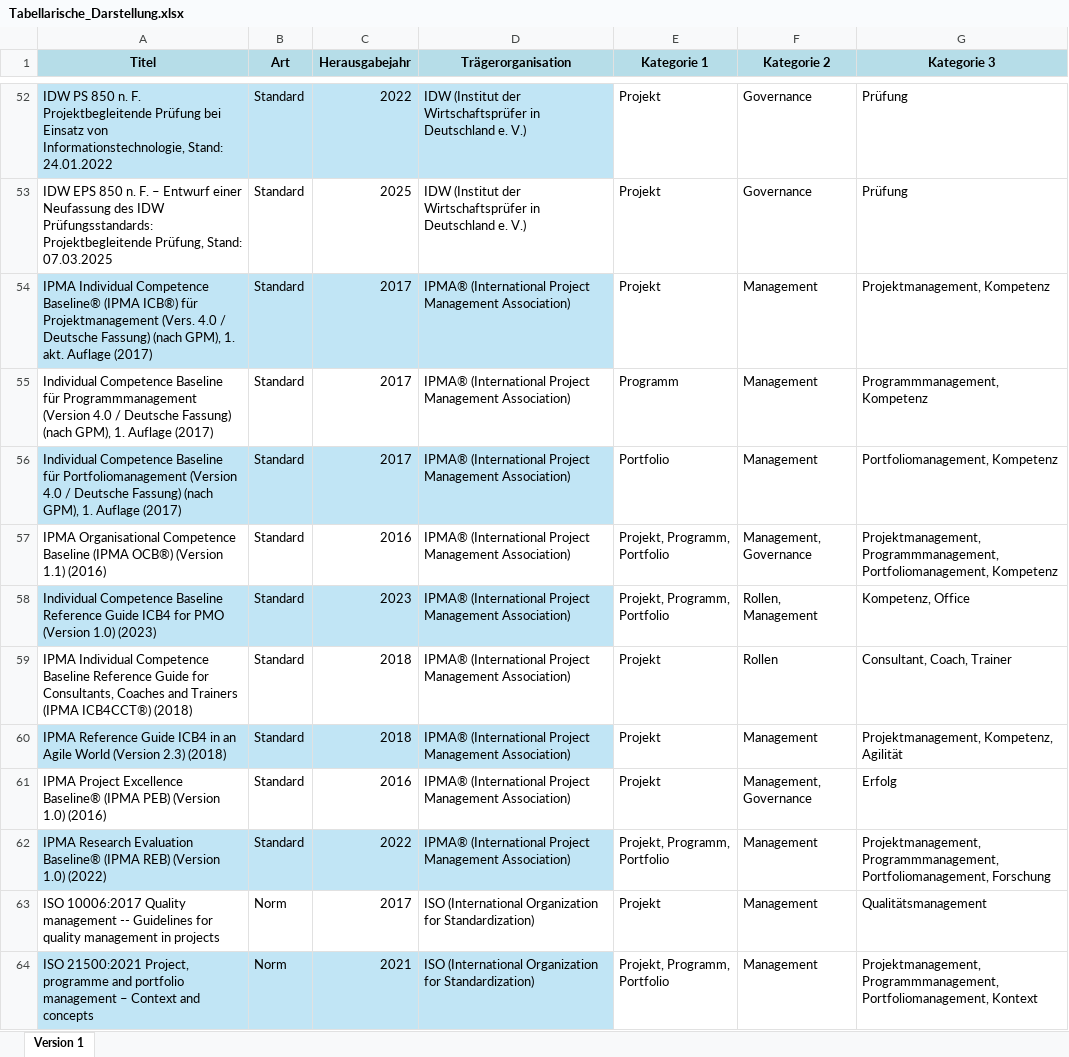
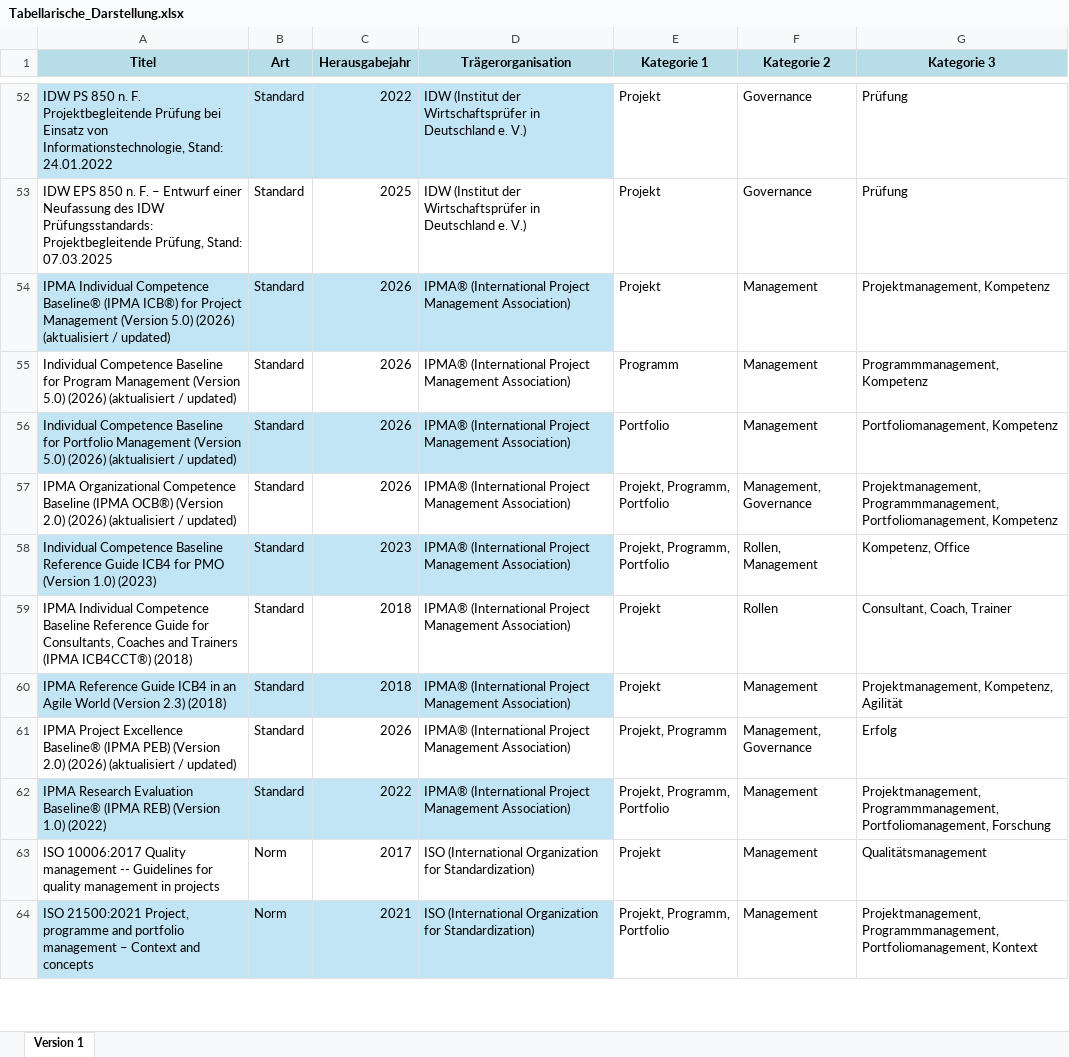
Before and after one commit to Projektmgmt/Normen, an Excel workbook: data/Tabellarische_Darstellung.xlsx, sheet Version 1, drawn as a sheet; only a part is shown, gaps mark what is left out; values as stored, in another font and other column widths than the file's, no borders; table styles not drawn; the diff names each change by its address in the sheet, - before the commit and + after, or states it on an @@ line.

Commit message:
Add files via upload

```diff
--- a/data/Tabellarische_Darstellung.xlsx (sheet Version 1)
+++ b/data/Tabellarische_Darstellung.xlsx (sheet Version 1)
-A54 (Titel): …(IPMA ICB®) für Projektmanagement (Vers. 4.0 / Deutsche Fassung) (nach GPM), 1. akt. Auflage (2017)
+A54 (Titel): …(IPMA ICB®) for Project Management (Version 5.0) (2026) (aktualisiert / updated)
-C54:C56 (Herausgabejahr): 2017
+C54:C56 (Herausgabejahr): 2026
-A55 (Titel): …Competence Baseline für Programmmanagement (Version 4.0 / Deutsche Fassung) (nach GPM), 1. Auflage (2017)
+A55 (Titel): …Competence Baseline for Program Management (Version 5.0) (2026) (aktualisiert / updated)
-A56 (Titel): …Competence Baseline für Portfoliomanagement (Version 4.0 / Deutsche Fassung) (nach GPM), 1. Auflage (2017)
+A56 (Titel): …Competence Baseline for Portfolio Management (Version 5.0) (2026) (aktualisiert / updated)
-A57 (Titel): IPMA Organisational Competence Baseline (IPMA OCB®) (Version 1.1) (2016)
+A57 (Titel): IPMA Organizational Competence Baseline (IPMA OCB®) (Version 2.0) (2026) (aktualisiert / updated)
-C57 (Herausgabejahr): 2016
+C57 (Herausgabejahr): 2026
-A61 (Titel): …PEB) (Version 1.0) (2016)
+A61 (Titel): …PEB) (Version 2.0) (2026) (aktualisiert / updated)
-C61 (Herausgabejahr): 2016
+C61 (Herausgabejahr): 2026
-E61 (Kategorie 1): Projekt
+E61 (Kategorie 1): Projekt, Programm
```
